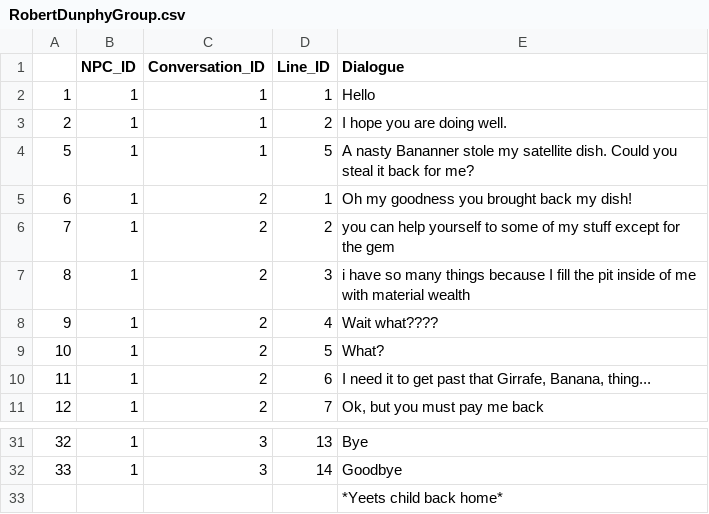
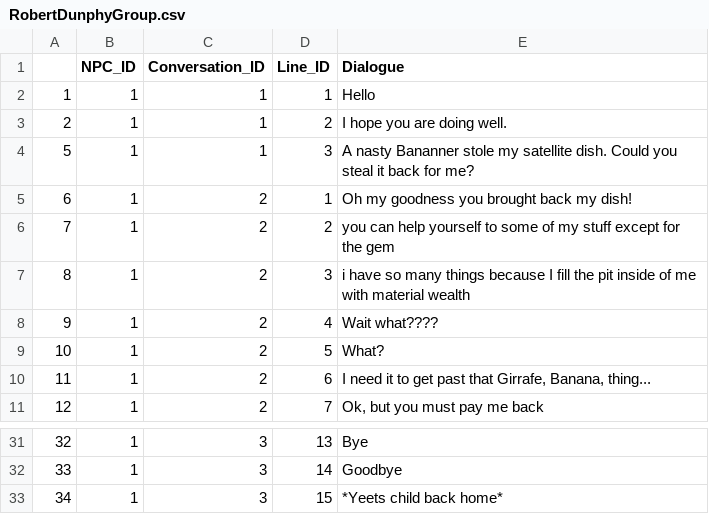
Before and after one commit to briancheagney/LinzeysJourney, a CSV file: EXCELCONVO/RobertDunphyGroup.csv, drawn as a sheet; only a part is shown, gaps mark what is left out.

```diff
--- a/EXCELCONVO/RobertDunphyGroup.csv
+++ b/EXCELCONVO/RobertDunphyGroup.csv
@@ -3,3 +3,3 @@
 2,1,1,2,I hope you are doing well.
-5,1,1,5,A nasty Bananner stole my satellite dish. Could you steal it back for me?
+5,1,1,3,A nasty Bananner stole my satellite dish. Could you steal it back for me?
 6,1,2,1,Oh my goodness you brought back my dish!
@@ -32,2 +32,2 @@
 33,1,3,14,Goodbye
-,,,,*Yeets child back home*
+34,1,3,15,*Yeets child back home*
```
Also changed, not shown: EXCELCONVO/ParkerGreeneGroup.csv, 3 other files.
